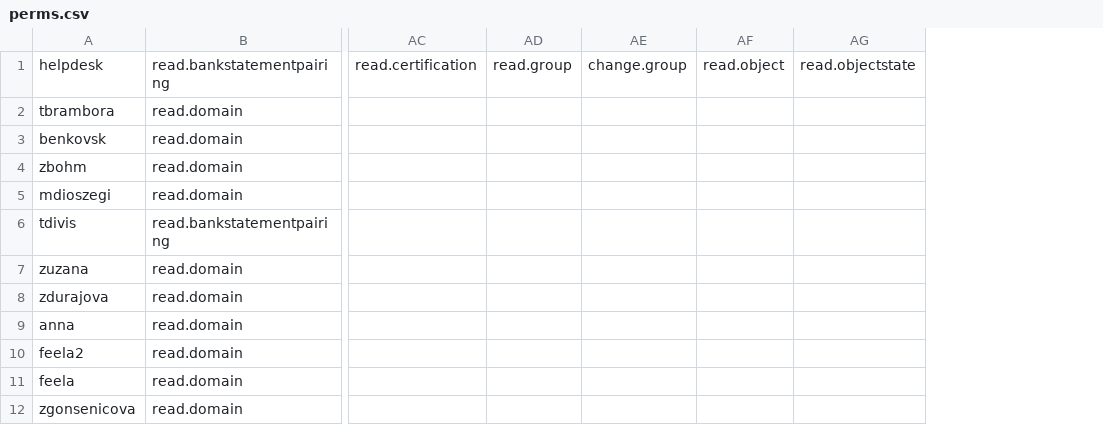
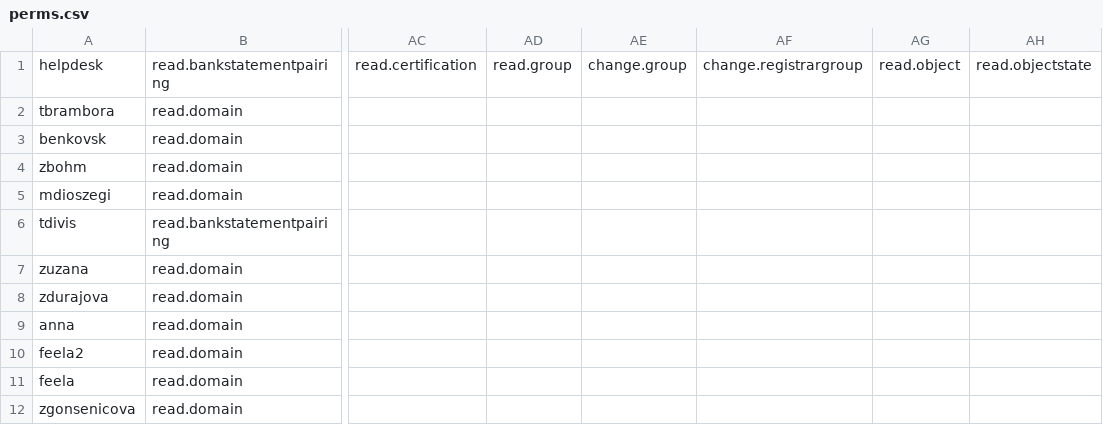
Before and after one commit to CZ-NIC/fred-webadmin, a CSV file: perms.csv, drawn as a sheet; only a part is shown, gaps mark what is left out; the diff names each change by its address in the sheet, - before the commit and + after, or states it on an @@ line.

```diff
--- a/perms.csv
+++ b/perms.csv
+column AF, row 1: change.registrargroup
```
Also changed, not shown: 3 other files.
